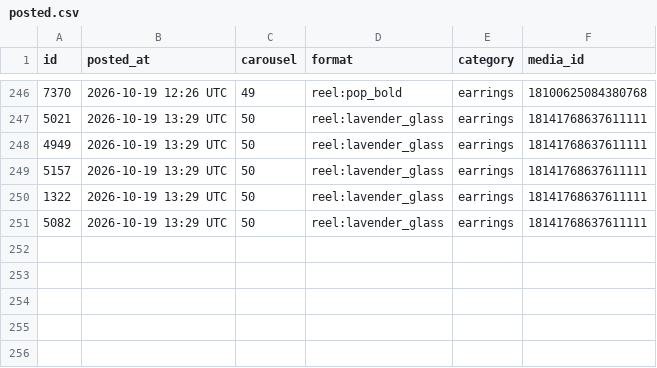
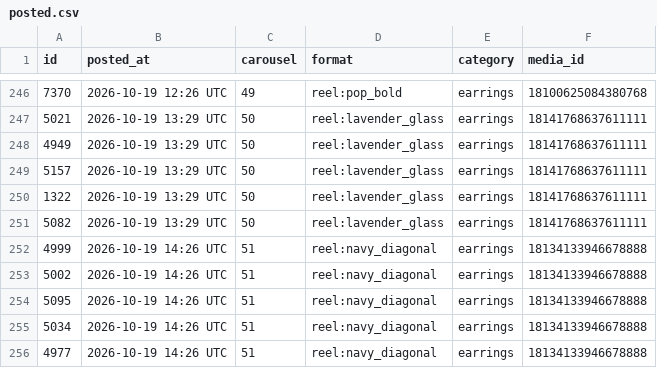
Before and after one commit to masterjewora-rgb/jewora-instagram, a CSV file: posted.csv, drawn as a sheet; only a part is shown, gaps mark what is left out.

```diff
--- a/posted.csv
+++ b/posted.csv
@@ -251 +251,6 @@ id,posted_at,carousel,format,category,media_id
 5082,2026-10-19 13:29 UTC,50,reel:lavender_glass,earrings,18141768637611111
+4999,2026-10-19 14:26 UTC,51,reel:navy_diagonal,earrings,18134133946678888
+5002,2026-10-19 14:26 UTC,51,reel:navy_diagonal,earrings,18134133946678888
+5095,2026-10-19 14:26 UTC,51,reel:navy_diagonal,earrings,18134133946678888
+5034,2026-10-19 14:26 UTC,51,reel:navy_diagonal,earrings,18134133946678888
+4977,2026-10-19 14:26 UTC,51,reel:navy_diagonal,earrings,18134133946678888
```
Also changed, not shown: 1 other file.
